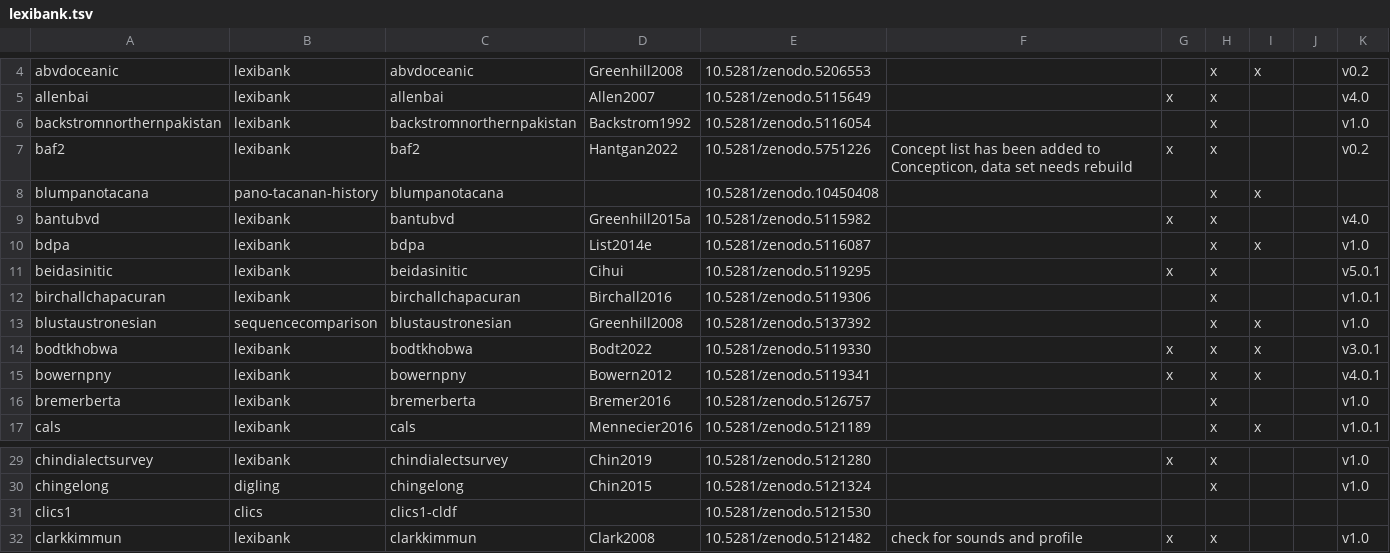
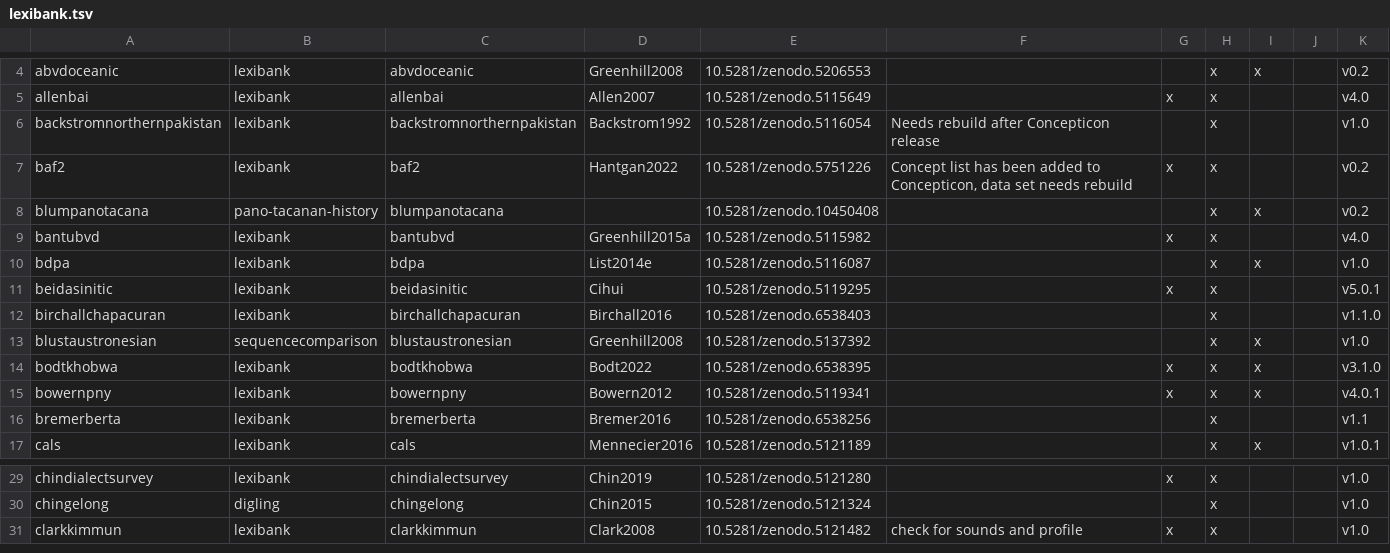
Before and after one commit to lexibank/lexibank-analysed, a TSV file: etc/lexibank.tsv, drawn as a sheet; only a part is shown, gaps mark what is left out.

Commit message:
Fix versions, remove clics

```diff
--- a/etc/lexibank.tsv
+++ b/etc/lexibank.tsv
@@ -5,5 +5,5 @@ abvdoceanic	lexibank	abvdoceanic	Greenhill2008	10.5281/zenodo.5206553			x	x		v0.
 allenbai	lexibank	allenbai	Allen2007	10.5281/zenodo.5115649		x	x			v4.0
-backstromnorthernpakistan	lexibank	backstromnorthernpakistan	Backstrom1992	10.5281/zenodo.5116054			x			v1.0
+backstromnorthernpakistan	lexibank	backstromnorthernpakistan	Backstrom1992	10.5281/zenodo.5116054	Needs rebuild after Concepticon release		x			v1.0
 baf2	lexibank	baf2	Hantgan2022	10.5281/zenodo.5751226	Concept list has been added to Concepticon, data set needs rebuild	x	x			v0.2
-blumpanotacana	pano-tacanan-history	blumpanotacana		10.5281/zenodo.10450408			x	x		
+blumpanotacana	pano-tacanan-history	blumpanotacana		10.5281/zenodo.10450408			x	x		v0.2
 bantubvd	lexibank	bantubvd	Greenhill2015a	10.5281/zenodo.5115982		x	x			v4.0
@@ -11,7 +11,7 @@ bdpa	lexibank	bdpa	List2014e	10.5281/zenodo.5116087			x	x		v1.0
 beidasinitic	lexibank	beidasinitic	Cihui	10.5281/zenodo.5119295		x	x			v5.0.1
-birchallchapacuran	lexibank	birchallchapacuran	Birchall2016	10.5281/zenodo.5119306			x			v1.0.1
+birchallchapacuran	lexibank	birchallchapacuran	Birchall2016	10.5281/zenodo.6538403			x			v1.1.0
 blustaustronesian	sequencecomparison	blustaustronesian	Greenhill2008	10.5281/zenodo.5137392			x	x		v1.0
-bodtkhobwa	lexibank	bodtkhobwa	Bodt2022	10.5281/zenodo.5119330		x	x	x		v3.0.1
+bodtkhobwa	lexibank	bodtkhobwa	Bodt2022	10.5281/zenodo.6538395		x	x	x		v3.1.0
 bowernpny	lexibank	bowernpny	Bowern2012	10.5281/zenodo.5119341		x	x	x		v4.0.1
-bremerberta	lexibank	bremerberta	Bremer2016	10.5281/zenodo.5126757			x			v1.0
+bremerberta	lexibank	bremerberta	Bremer2016	10.5281/zenodo.6538256			x			v1.1
 cals	lexibank	cals	Mennecier2016	10.5281/zenodo.5121189			x	x		v1.0.1
@@ -30,3 +30,2 @@ chindialectsurvey	lexibank	chindialectsurvey	Chin2019	10.5281/zenodo.5121280		x
 chingelong	digling	chingelong	Chin2015	10.5281/zenodo.5121324			x			v1.0
-clics1	clics	clics1-cldf		10.5281/zenodo.5121530						
 clarkkimmun	lexibank	clarkkimmun	Clark2008	10.5281/zenodo.5121482	check for sounds and profile	x	x			v1.0
```
